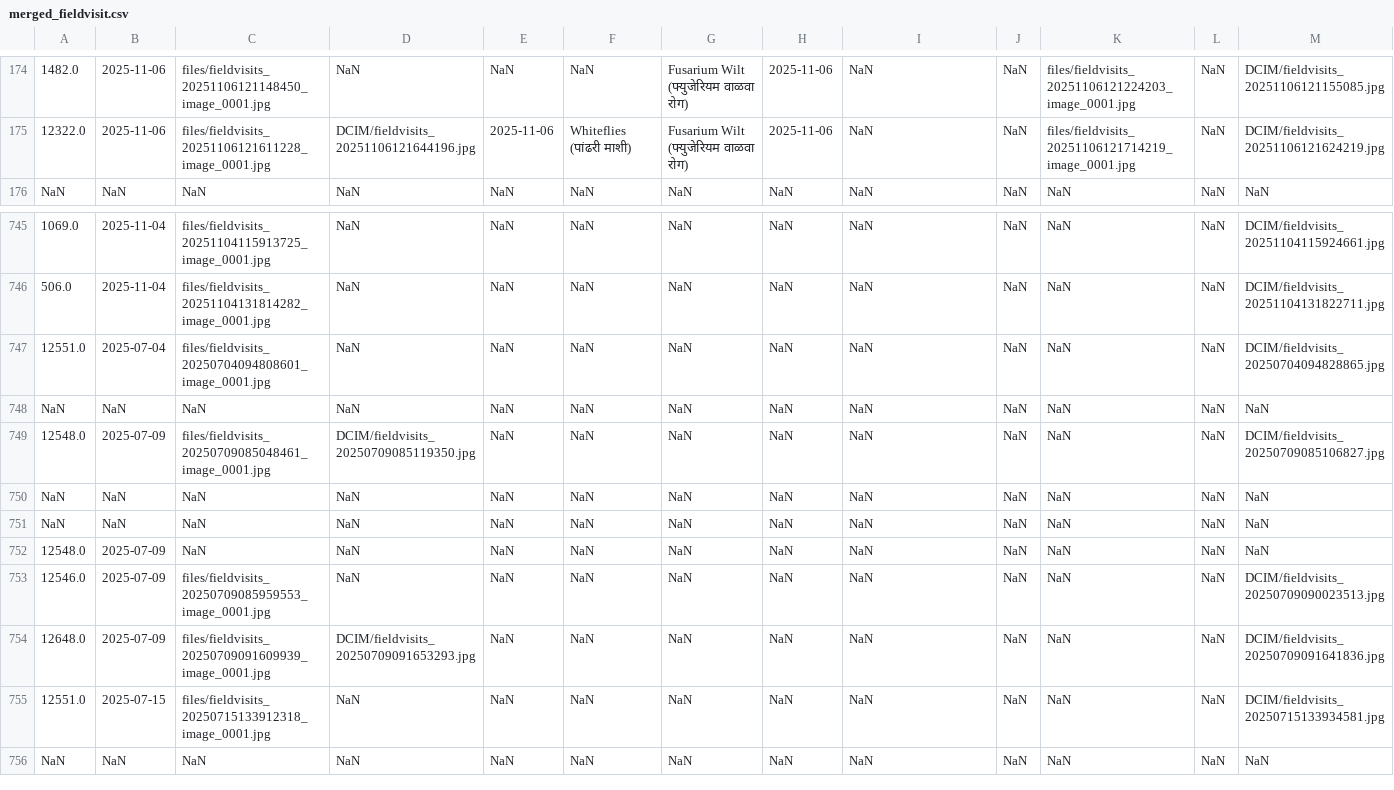
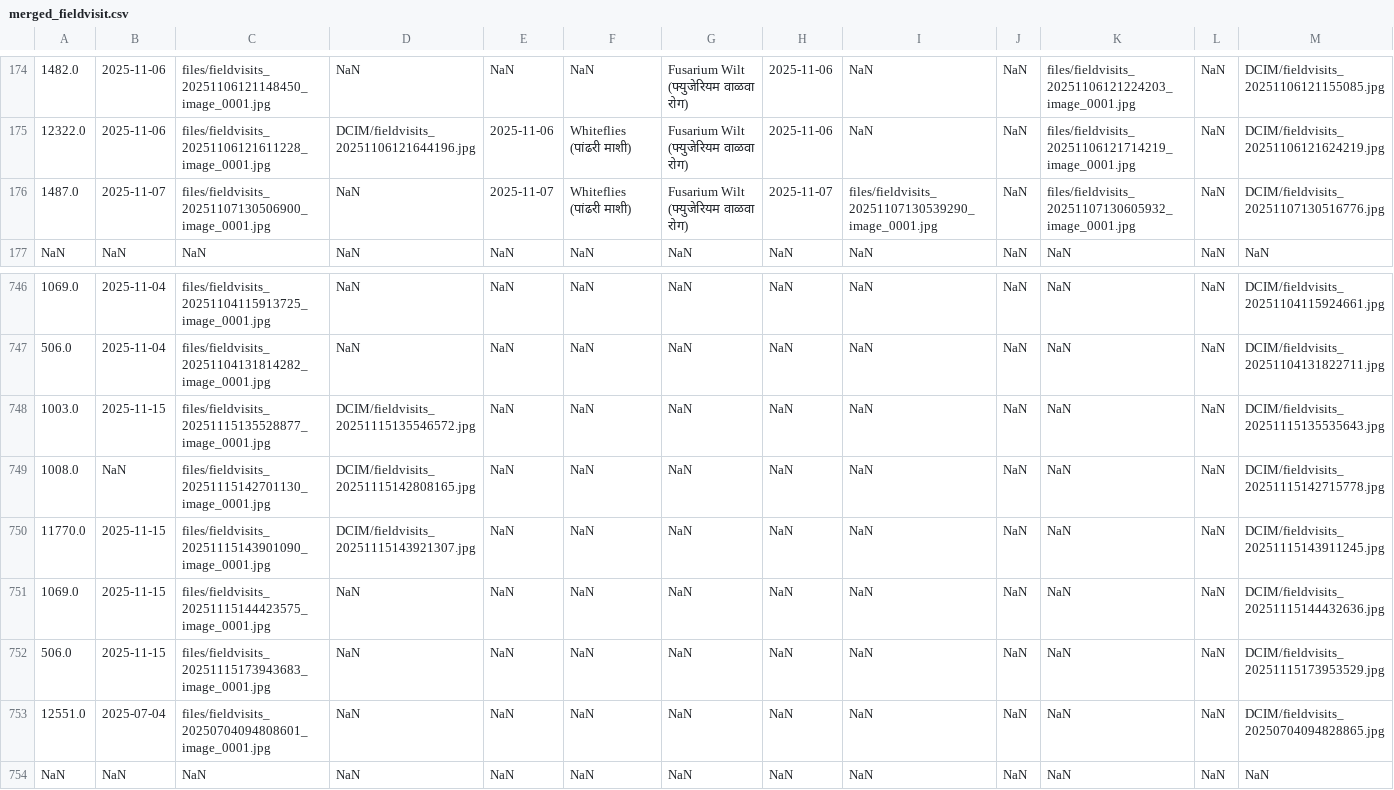
Before and after one commit to karanmaterra/Qfield_Dashboard, a CSV file: data/merged_fieldvisit.csv, drawn as a sheet; only a part is shown, gaps mark what is left out; the shorter side is filled out with more unchanged rows; rows hold the shown columns only; the diff names each change by its address in the sheet, - before the commit and + after, or states it on an @@ line.

```diff
--- a/data/merged_fieldvisit.csv
+++ b/data/merged_fieldvisit.csv
+row 176: 1487.0 | 2025-11-07 | files/fieldvisits_20251107130506900_image_0001.jpg | NaN | 2025-11-07 | Whiteflies (पांढरी माशी) | Fusarium Wilt (फ्युजेरियम वाळवा रोग) | 2025-11-07 | files/fieldvisits_20251107130539290_image_0001.jpg | NaN | files/fieldvisits_20251107130605932_image_0001.jpg | NaN | DCIM/fieldvisits_20251107130516776.jpg
+row 748: 1003.0 | 2025-11-15 | files/fieldvisits_20251115135528877_image_0001.jpg | DCIM/fieldvisits_20251115135546572.jpg | NaN | NaN | NaN | NaN | NaN | NaN | NaN | NaN | DCIM/fieldvisits_20251115135535643.jpg
+row 749: 1008.0 | NaN | files/fieldvisits_20251115142701130_image_0001.jpg | DCIM/fieldvisits_20251115142808165.jpg | NaN | NaN | NaN | NaN | NaN | NaN | NaN | NaN | DCIM/fieldvisits_20251115142715778.jpg
+row 750: 11770.0 | 2025-11-15 | files/fieldvisits_20251115143901090_image_0001.jpg | DCIM/fieldvisits_20251115143921307.jpg | NaN | NaN | NaN | NaN | NaN | NaN | NaN | NaN | DCIM/fieldvisits_20251115143911245.jpg
+row 751: 1069.0 | 2025-11-15 | files/fieldvisits_20251115144423575_image_0001.jpg | NaN | NaN | NaN | NaN | NaN | NaN | NaN | NaN | NaN | DCIM/fieldvisits_20251115144432636.jpg
+row 752: 506.0 | 2025-11-15 | files/fieldvisits_20251115173943683_image_0001.jpg | NaN | NaN | NaN | NaN | NaN | NaN | NaN | NaN | NaN | DCIM/fieldvisits_20251115173953529.jpg
```
Also changed, not shown: data/merged_rainfall.csv, 2 other files.
